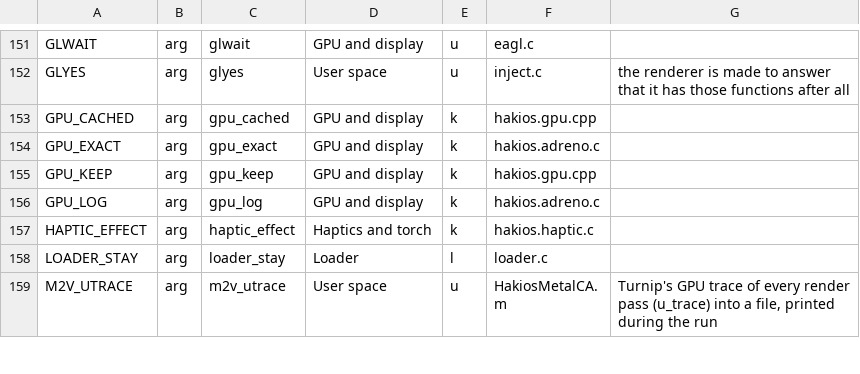
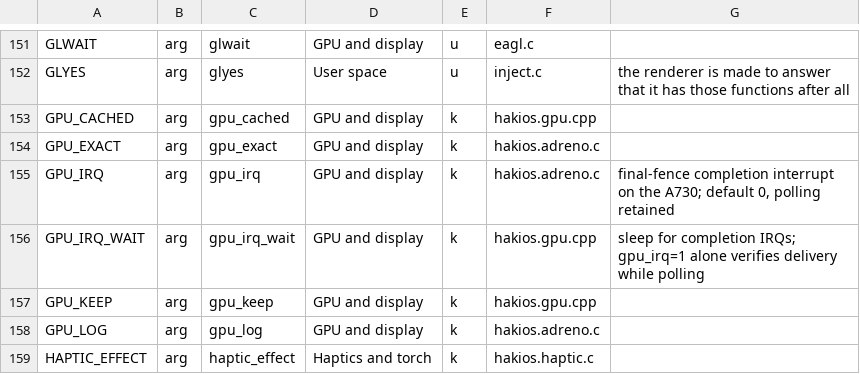
Before and after one commit to telegdyd/hakios-xnu-kernel, a TSV file: configs/symbols.tsv, drawn as a sheet; only a part is shown, gaps mark what is left out; the shorter side is filled out with more unchanged rows.

Commit message:
gpu: wake A730 fence waiters with completion interrupts

```diff
--- a/configs/symbols.tsv
+++ b/configs/symbols.tsv
@@ -154,2 +154,4 @@ GPU_CACHED	arg	gpu_cached	GPU and display	k	hakios.gpu.cpp
 GPU_EXACT	arg	gpu_exact	GPU and display	k	hakios.adreno.c	
+GPU_IRQ	arg	gpu_irq	GPU and display	k	hakios.adreno.c	final-fence completion interrupt on the A730; default 0, polling retained
+GPU_IRQ_WAIT	arg	gpu_irq_wait	GPU and display	k	hakios.gpu.cpp	sleep for completion IRQs; gpu_irq=1 alone verifies delivery while polling
 GPU_KEEP	arg	gpu_keep	GPU and display	k	hakios.gpu.cpp	
```
Also changed, not shown: 6 other files.
